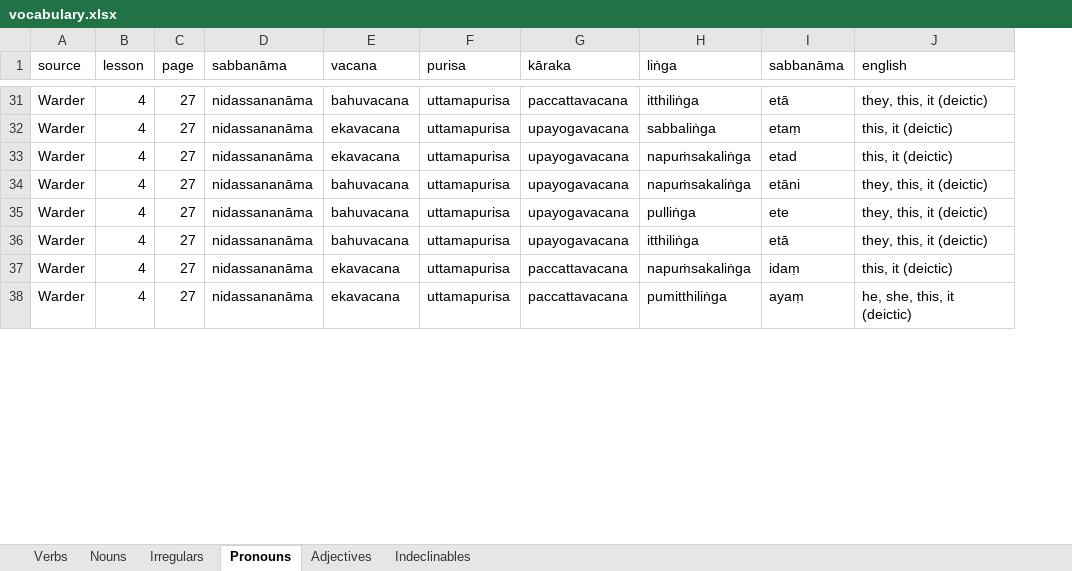
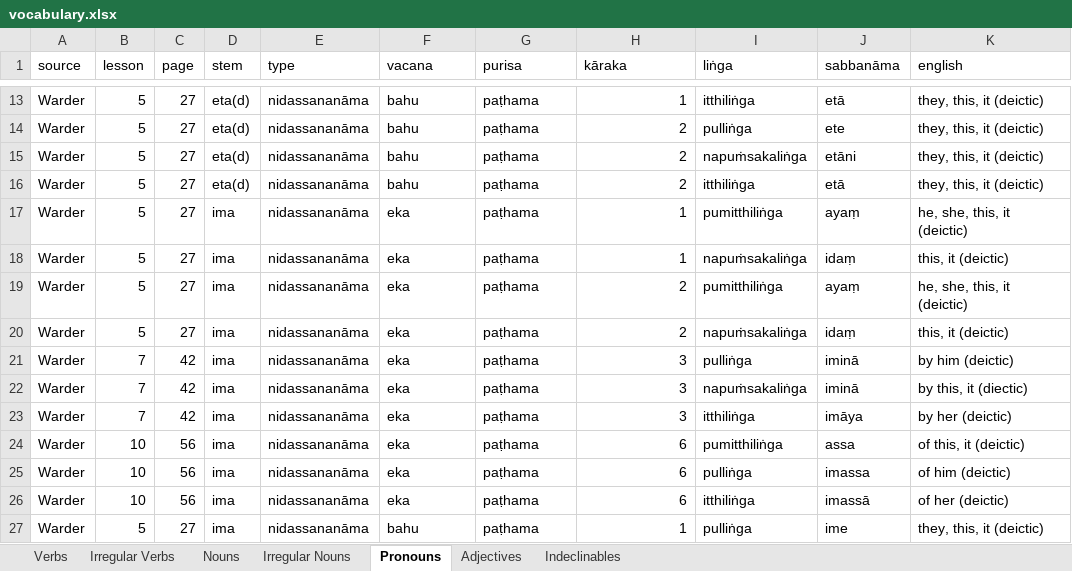
Before and after one commit to ChristineTham/buddhavacana, an Excel workbook: data/vocabulary.xlsx, sheet Pronouns, drawn as a sheet; only a part is shown, gaps mark what is left out; values as stored, in another font and other column widths than the file's, no borders; table styles not drawn; removed rows and columns are numbered as before the commit, all else as after; the diff covers the shown part only; the diff names each change by its address in the sheet, - before the commit and + after, or states it on an @@ line.

```diff
--- a/data/vocabulary.xlsx (sheet Pronouns)
+++ b/data/vocabulary.xlsx (sheet Pronouns)
-sheet tab: Irregulars
+sheet tab: Irregular Nouns
+sheet tab: Irregular Verbs
+column D (stem), rows 13-16: all eta(d); rows 18-19: ima | ima
-E1: sabbanāma
+E1: type
-B13 (lesson): 4
+B13 (lesson): 5
-F13 (vacana): bahuvacana
+F13 (vacana): bahu
-G13 (purisa): uttamapurisa
+G13 (purisa): paṭhama
-H13 (kāraka): paccattavacana
+H13 (kāraka): 1
-row 32: Warder | 4 | 27 | nidassananāma | ekavacana | uttamapurisa | upayogavacana | sabbaliṅga | etaṃ | this, it (deictic)
-B14:B15 (lesson): 4
+B14:B15 (lesson): 5
-F14 (vacana): ekavacana
+F14 (vacana): bahu
-G14:G15 (purisa): uttamapurisa
+G14:G15 (purisa): paṭhama
-H14:H15 (kāraka): upayogavacana
+H14:H15 (kāraka): 2
-I14 (liṅga): napuṁsakaliṅga
+I14 (liṅga): pulliṅga
-J14 (sabbanāma): etad
+J14 (sabbanāma): ete
-K14 (english): this, it (deictic)
+K14 (english): they, this, it (deictic)
-F15 (vacana): bahuvacana
+F15 (vacana): bahu
-row 35: Warder | 4 | 27 | nidassananāma | bahuvacana | uttamapurisa | upayogavacana | pulliṅga | ete | they, this, it (deictic)
-B16 (lesson): 4
+B16 (lesson): 5
-F16 (vacana): bahuvacana
+F16 (vacana): bahu
-G16 (purisa): uttamapurisa
+G16 (purisa): paṭhama
-H16 (kāraka): upayogavacana
+H16 (kāraka): 2
+row 17: Warder | 5 | 27 | ima | nidassananāma | eka | paṭhama | 1 | pumitthiliṅga | ayaṃ | he, she, this, it (deictic)
-B18:B19 (lesson): 4
+B18:B19 (lesson): 5
-F18:F19 (vacana): ekavacana
+F18:F19 (vacana): eka
-G18:G19 (purisa): uttamapurisa
+G18:G19 (purisa): paṭhama
-H18 (kāraka): paccattavacana
+H18 (kāraka): 1
-H19 (kāraka): paccattavacana
+H19 (kāraka): 2
+row 20: Warder | 5 | 27 | ima | nidassananāma | eka | paṭhama | 2 | napuṁsakaliṅga | idaṃ | this, it (deictic)
+row 21: Warder | 7 | 42 | ima | nidassananāma | eka | paṭhama | 3 | pulliṅga | iminā | by him (deictic)
+row 22: Warder | 7 | 42 | ima | nidassananāma | eka | paṭhama | 3 | napuṁsakaliṅga | iminā | by this, it (diectic)
+row 23: Warder | 7 | 42 | ima | nidassananāma | eka | paṭhama | 3 | itthiliṅga | imāya | by her (deictic)
+row 24: Warder | 10 | 56 | ima | nidassananāma | eka | paṭhama | 6 | pumitthiliṅga | assa | of this, it (deictic)
+row 25: Warder | 10 | 56 | ima | nidassananāma | eka | paṭhama | 6 | pulliṅga | imassa | of him (deictic)
+row 26: Warder | 10 | 56 | ima | nidassananāma | eka | paṭhama | 6 | itthiliṅga | imassā | of her (deictic)
+row 27: Warder | 5 | 27 | ima | nidassananāma | bahu | paṭhama | 1 | pulliṅga | ime | they, this, it (deictic)
```
Also changed, not shown: 95 added rows, 19 removed rows and 102 edited cells elsewhere in this sheet, sheet Irregular Nouns, sheet Verbs, 3 other files.
